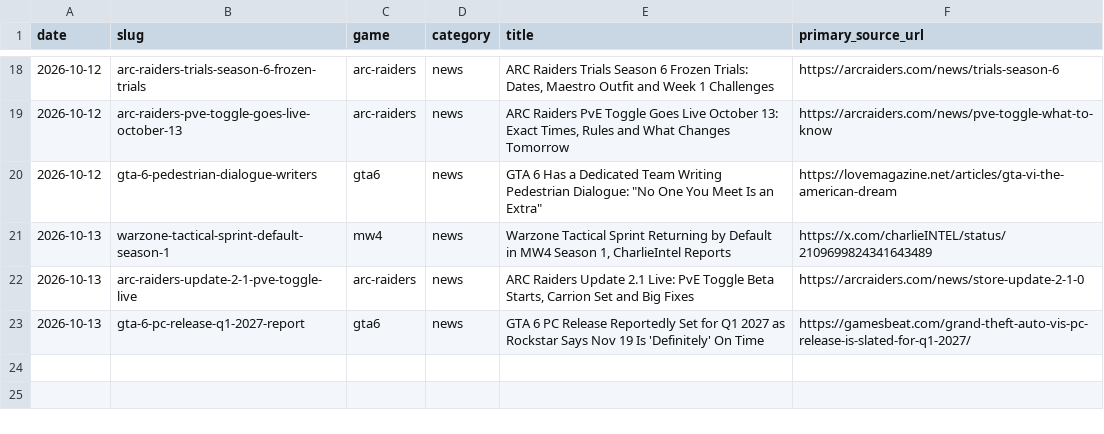
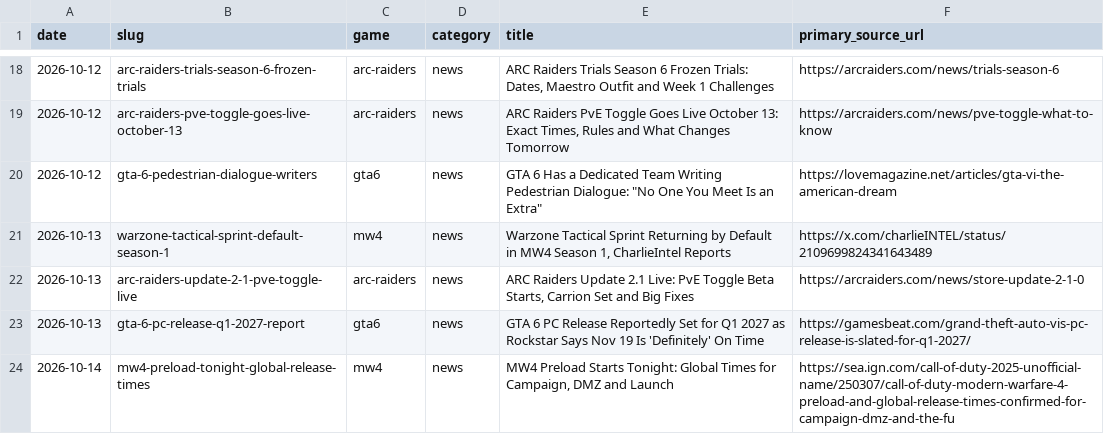
Before and after one commit to SDK432/earlyloot, a CSV file: content/published-log.csv, drawn as a sheet; only a part is shown, gaps mark what is left out.

Commit message:
News: MW4 preload starts tonight + global unlock times

```diff
--- a/content/published-log.csv
+++ b/content/published-log.csv
@@ -23 +23,2 @@ date,slug,game,category,title,primary_source_url
 2026-10-13,gta-6-pc-release-q1-2027-report,gta6,news,GTA 6 PC Release Reportedly Set for Q1 2027 as Rockstar Says Nov 19 Is 'Definitely' On Time,https://gamesbeat.com/grand-theft-auto-vis-pc-release-is-slated-for-q1-2027/
+2026-10-14,mw4-preload-tonight-global-release-times,mw4,news,"MW4 Preload Starts Tonight: Global Times for Campaign, DMZ and Launch",https://sea.ign.com/call-of-duty-2025-unofficial-name/250307/call-of-duty-modern-warfare-4-preload-and-global-release-times-confirmed-for-campaign-dmz-and-the-fu
```
Also changed, not shown: 3 other files.
